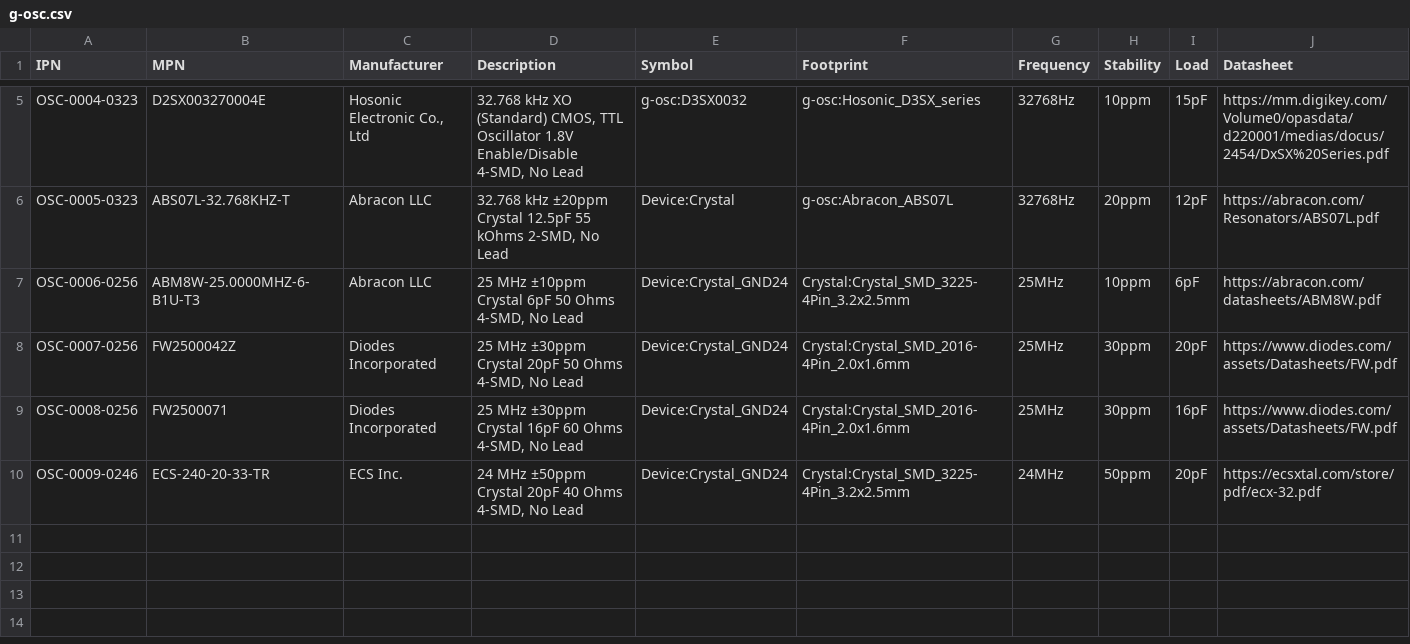
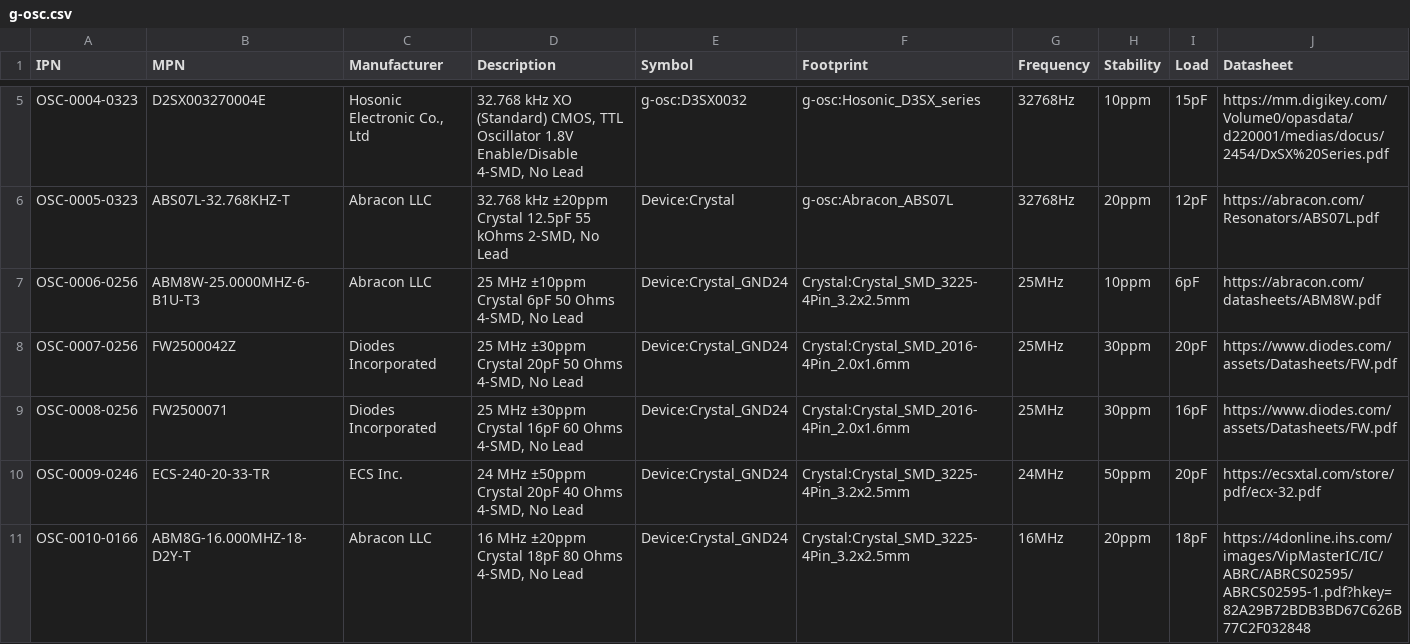
Before and after one commit to git-plm/parts, a CSV file: database/g-osc.csv, drawn as a sheet; only a part is shown, gaps mark what is left out; the diff names each change by its address in the sheet, - before the commit and + after, or states it on an @@ line.

```diff
--- a/database/g-osc.csv
+++ b/database/g-osc.csv
+row 11: OSC-0010-0166 | ABM8G-16.000MHZ-18-D2Y-T | Abracon LLC | 16 MHz ±20ppm Crystal 18pF 80 Ohms 4-SMD, No Lead | Device:Crystal_GND24 | Crystal:Crystal_SMD_3225-4Pin_3.2x2.5mm | 16MHz | 20ppm | 18pF | https://4donline.ihs.com/images/VipMasterIC/IC/ABRC/ABRCS02595/ABRCS02595-1.pdf?hkey=82A29B72BDB3BD67C626B77C2F032848
```
Also changed, not shown: database/g-con.csv, database/g-ics.csv, 11 other files.
